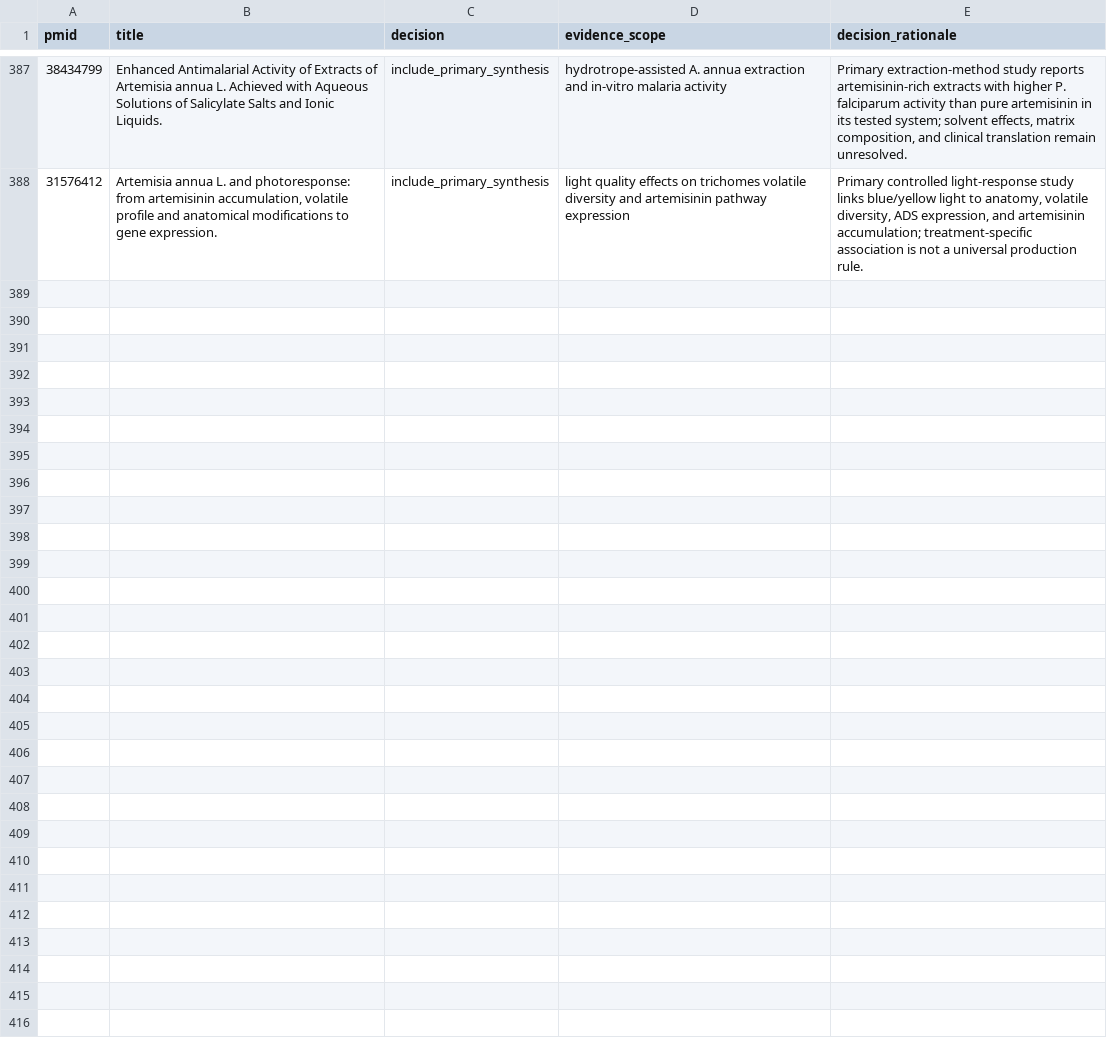
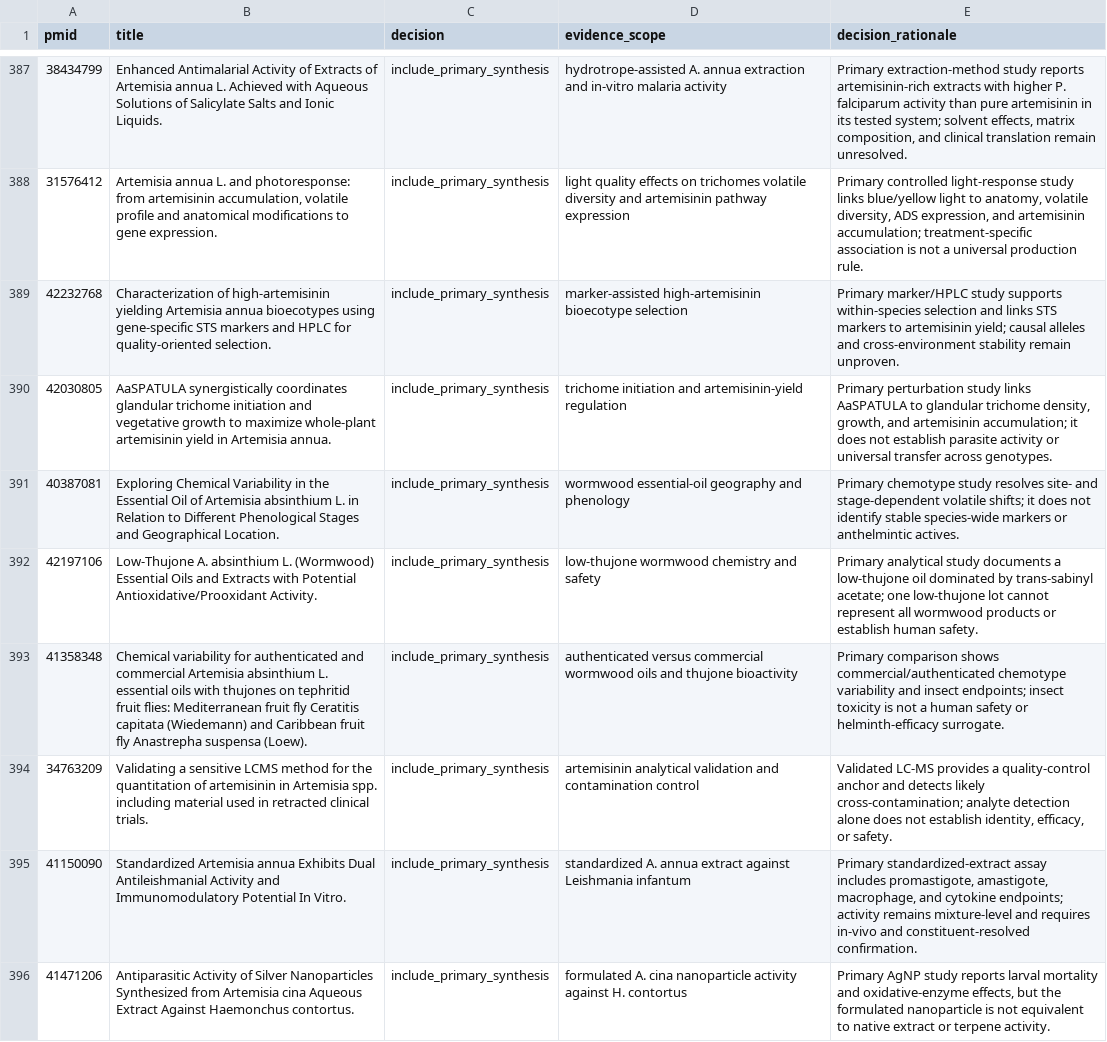
Before and after one commit to dcmcshan/artemisia, a CSV file: manuscript/manual-screening-decisions.csv, drawn as a sheet; only a part is shown, gaps mark what is left out; the diff covers the shown part only; the diff names each change by its address in the sheet, - before the commit and + after, or states it on an @@ line.

Commit message:
Expand Artemisia chemistry and antiparasitic review

```diff
--- a/manuscript/manual-screening-decisions.csv
+++ b/manuscript/manual-screening-decisions.csv
+row 389: 42232768 | Characterization of high-artemisinin yielding Artemisia annua bioecotypes using gene-specific STS markers and HPLC for quality-oriented selection. | include_primary_synthesis | marker-assisted high-artemisinin bioecotype selection | Primary marker/HPLC study supports within-species selection and links STS markers to artemisinin yield; causal alleles and cross-environment stability remain unproven.
+row 390: 42030805 | AaSPATULA synergistically coordinates glandular trichome initiation and vegetative growth to maximize whole-plant artemisinin yield in Artemisia annua. | include_primary_synthesis | trichome initiation and artemisinin-yield regulation | Primary perturbation study links AaSPATULA to glandular trichome density, growth, and artemisinin accumulation; it does not establish parasite activity or universal transfer across genotypes.
+row 391: 40387081 | Exploring Chemical Variability in the Essential Oil of Artemisia absinthium L. in Relation to Different Phenological Stages and Geographical Location. | include_primary_synthesis | wormwood essential-oil geography and phenology | Primary chemotype study resolves site- and stage-dependent volatile shifts; it does not identify stable species-wide markers or anthelmintic actives.
+row 392: 42197106 | Low-Thujone A. absinthium L. (Wormwood) Essential Oils and Extracts with Potential Antioxidative/Prooxidant Activity. | include_primary_synthesis | low-thujone wormwood chemistry and safety | Primary analytical study documents a low-thujone oil dominated by trans-sabinyl acetate; one low-thujone lot cannot represent all wormwood products or establish human safety.
+row 393: 41358348 | Chemical variability for authenticated and commercial Artemisia absinthium L. essential oils with thujones on tephritid fruit flies: Mediterranean fruit fly Ceratitis capitata (Wiedemann) and Caribbean fruit fly Anastrepha suspensa (Loew). | include_primary_synthesis | authenticated versus commercial wormwood oils and thujone bioactivity | Primary comparison shows commercial/authenticated chemotype variability and insect endpoints; insect toxicity is not a human safety or helminth-efficacy surrogate.
+row 394: 34763209 | Validating a sensitive LCMS method for the quantitation of artemisinin in Artemisia spp. including material used in retracted clinical trials. | include_primary_synthesis | artemisinin analytical validation and contamination control | Validated LC-MS provides a quality-control anchor and detects likely cross-contamination; analyte detection alone does not establish identity, efficacy, or safety.
+row 395: 41150090 | Standardized Artemisia annua Exhibits Dual Antileishmanial Activity and Immunomodulatory Potential In Vitro. | include_primary_synthesis | standardized A. annua extract against Leishmania infantum | Primary standardized-extract assay includes promastigote, amastigote, macrophage, and cytokine endpoints; activity remains mixture-level and requires in-vivo and constituent-resolved confirmation.
+row 396: 41471206 | Antiparasitic Activity of Silver Nanoparticles Synthesized from Artemisia cina Aqueous Extract Against Haemonchus contortus. | include_primary_synthesis | formulated A. cina nanoparticle activity against H. contortus | Primary AgNP study reports larval mortality and oxidative-enzyme effects, but the formulated nanoparticle is not equivalent to native extract or terpene activity.
```
Also changed, not shown: 7 added rows elsewhere in this file, manuscript/antiparasitic-evidence.csv, manuscript/safety-translation.csv, 10 other files.
